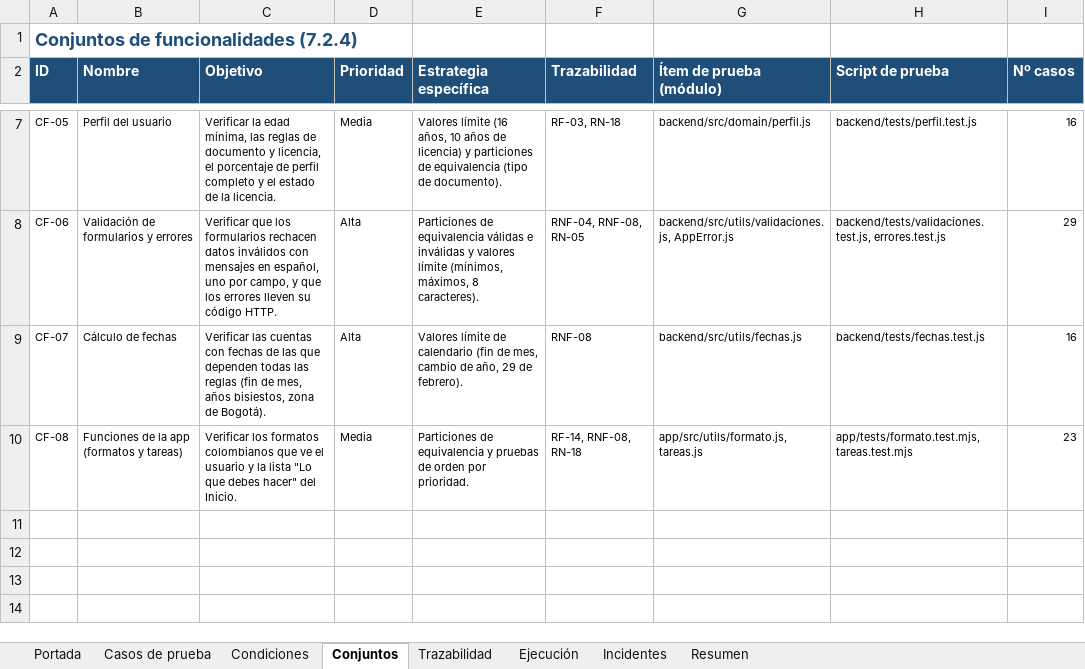
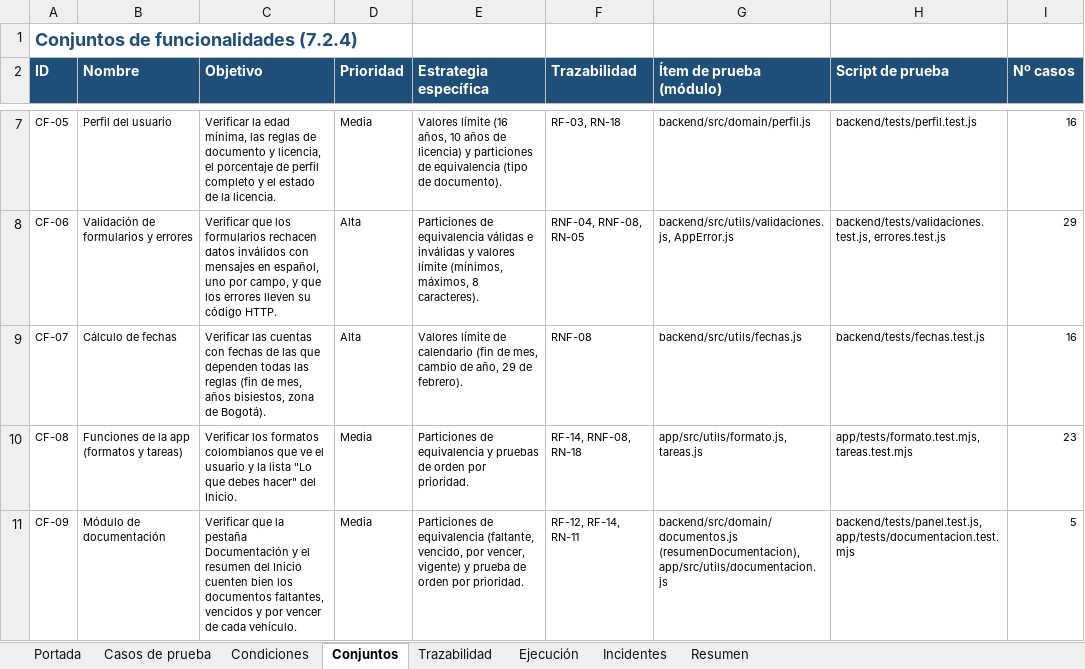
Before and after one commit to santiagohigueraorj12-dev/AlDia_PY, an Excel workbook: docs/pruebas/AlDia_Especificacion_Casos_de_Prueba.xlsx, sheet Conjuntos, drawn as a sheet; only a part is shown, gaps mark what is left out; values as stored, in another font and other column widths than the file's, no borders; the diff names each change by its address in the sheet, - before the commit and + after, or states it on an @@ line.

Commit message:
Entregables actualizados con los cambios del 17 y 18 de noviembre: pestaña Docs, línea y modelo, estructuraBD y 155 pruebas

```diff
--- a/docs/pruebas/AlDia_Especificacion_Casos_de_Prueba.xlsx (sheet Conjuntos)
+++ b/docs/pruebas/AlDia_Especificacion_Casos_de_Prueba.xlsx (sheet Conjuntos)
+row 11: CF-09 | Módulo de documentación | Verificar que la pestaña Documentación y el resumen del Inicio cuenten bien los documentos faltantes, vencidos y por vencer de cada vehículo. | Media | Particiones de equivalencia (faltante, vencido, por vencer, vigente) y prueba de orden por prioridad. | RF-12, RF-14, RN-11 | backend/src/domain/documentos.js (resumenDocumentacion), app/src/utils/documentacion.js | backend/tests/panel.test.js, app/tests/documentacion.test.mjs | 5
```
Also changed, not shown: sheet Casos de prueba, sheet Trazabilidad, sheet Resumen, sheet Condiciones, sheet Ejecución, sheet Portada, 15 other files.
